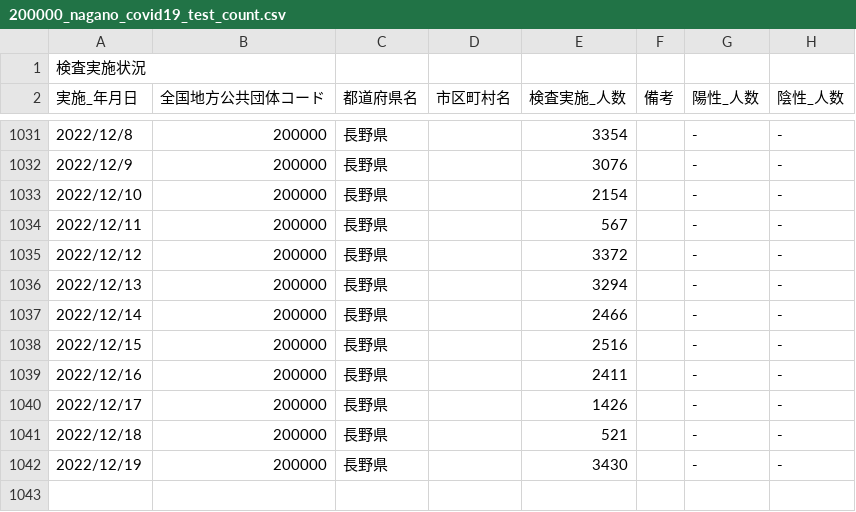
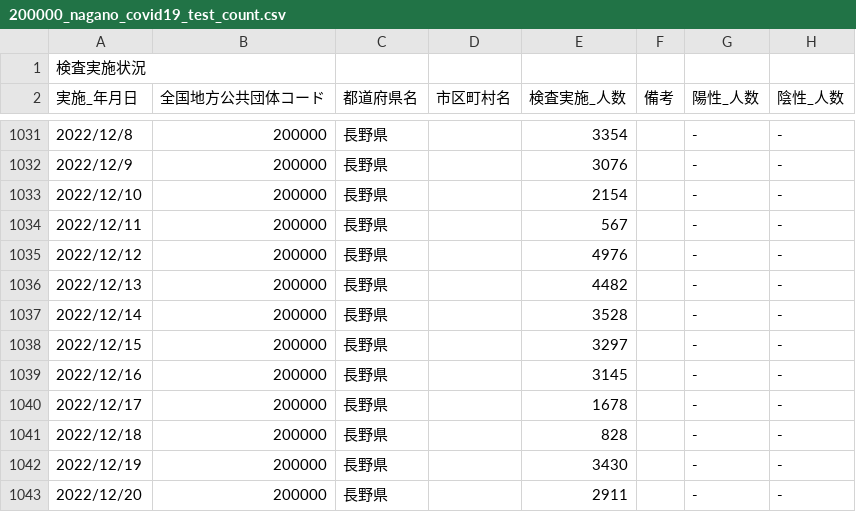
Before and after one commit to wataruoguchi/covid19_nagano_csv_to_json, a CSV file: src/.encoded/200000_nagano_covid19_test_count.csv, drawn as a sheet; only a part is shown, gaps mark what is left out.

```diff
--- a/src/.encoded/200000_nagano_covid19_test_count.csv
+++ b/src/.encoded/200000_nagano_covid19_test_count.csv
@@ -1034,9 +1034,10 @@
 2022/12/11,200000,長野県,,567,,-,-
-2022/12/12,200000,長野県,,3372,,-,-
-2022/12/13,200000,長野県,,3294,,-,-
-2022/12/14,200000,長野県,,2466,,-,-
-2022/12/15,200000,長野県,,2516,,-,-
-2022/12/16,200000,長野県,,2411,,-,-
-2022/12/17,200000,長野県,,1426,,-,-
-2022/12/18,200000,長野県,,521,,-,-
+2022/12/12,200000,長野県,,4976,,-,-
+2022/12/13,200000,長野県,,4482,,-,-
+2022/12/14,200000,長野県,,3528,,-,-
+2022/12/15,200000,長野県,,3297,,-,-
+2022/12/16,200000,長野県,,3145,,-,-
+2022/12/17,200000,長野県,,1678,,-,-
+2022/12/18,200000,長野県,,828,,-,-
 2022/12/19,200000,長野県,,3430,,-,-
+2022/12/20,200000,長野県,,2911,,-,-
```
Also changed, not shown: src/.encoded/test_count.csv, 2 other files.
